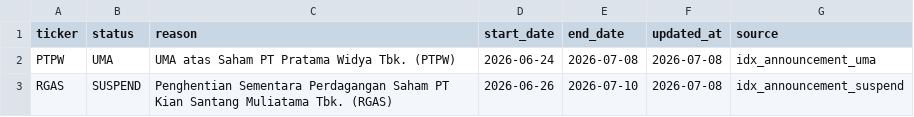
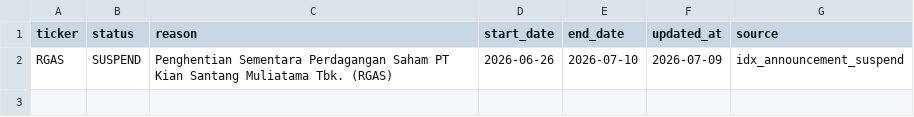
Before and after one commit to Rajapranata512/idx-trading-lab, a CSV file: reports/event_risk_active.csv, drawn as a sheet.

```diff
--- a/reports/event_risk_active.csv
+++ b/reports/event_risk_active.csv
@@ -1,3 +1,2 @@
 ticker,status,reason,start_date,end_date,updated_at,source
-PTPW,UMA,UMA atas Saham PT Pratama Widya Tbk. (PTPW),2026-06-24,2026-07-08,2026-07-08,idx_announcement_uma
-RGAS,SUSPEND,Penghentian Sementara Perdagangan Saham PT Kian Santang Muliatama Tbk. (RGAS),2026-06-26,2026-07-10,2026-07-08,idx_announcement_suspend
+RGAS,SUSPEND,Penghentian Sementara Perdagangan Saham PT Kian Santang Muliatama Tbk. (RGAS),2026-06-26,2026-07-10,2026-07-09,idx_announcement_suspend
```
Also changed, not shown: reports/model_v2_shadow_signals.csv, reports/top_t1.csv, 48 other files.
